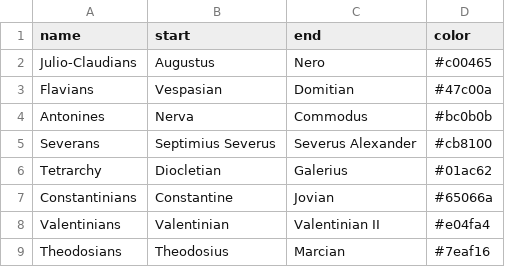
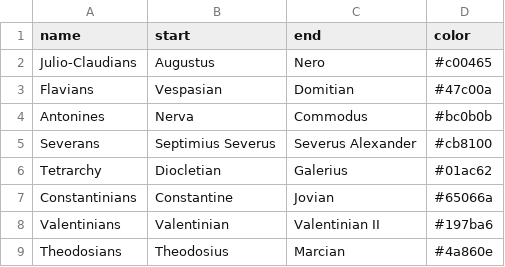
Before and after one commit to bertob/dynasty, a CSV file: data/rom_dyn.csv, drawn as a sheet.

```diff
--- a/data/rom_dyn.csv
+++ b/data/rom_dyn.csv
@@ -7,3 +7,3 @@ Tetrarchy,Diocletian,Galerius,#01ac62
 Constantinians,Constantine,Jovian,#65066a
-Valentinians,Valentinian,Valentinian II,#e04fa4
-Theodosians,Theodosius,Marcian,#7eaf16
+Valentinians,Valentinian,Valentinian II,#197ba6
+Theodosians,Theodosius,Marcian,#4a860e
```
Also changed, not shown: 3 other files.
